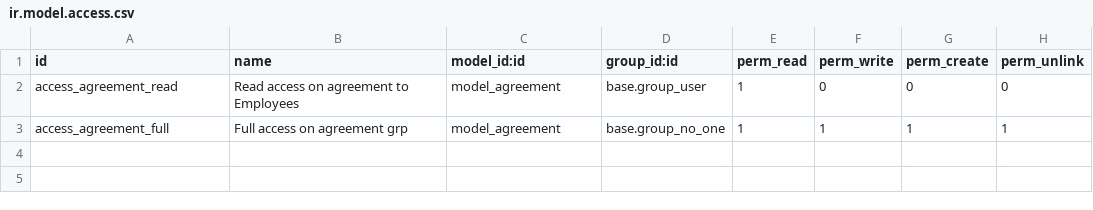
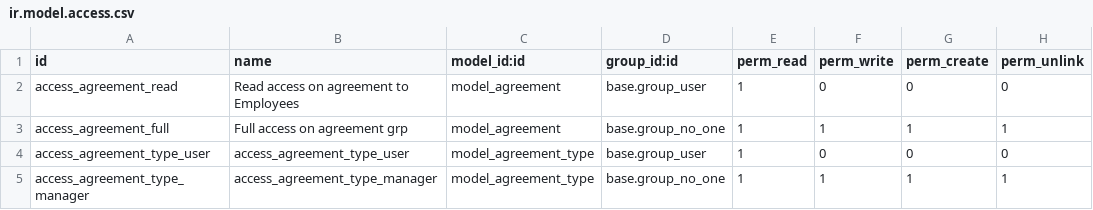
Before and after one commit to AdamBark/contract, a CSV file: agreement/security/ir.model.access.csv, drawn as a sheet.

Commit message:
[13.0][MIG] agreement: migrate + black

```diff
--- a/agreement/security/ir.model.access.csv
+++ b/agreement/security/ir.model.access.csv
@@ -3 +3,3 @@ access_agreement_read,Read access on agreement to Employees,model_agreement,base
 access_agreement_full,Full access on agreement grp,model_agreement,base.group_no_one,1,1,1,1
+access_agreement_type_user,access_agreement_type_user,model_agreement_type,base.group_user,1,0,0,0
+access_agreement_type_manager,access_agreement_type_manager,model_agreement_type,base.group_no_one,1,1,1,1
```
Also changed, not shown: 2 other files.
